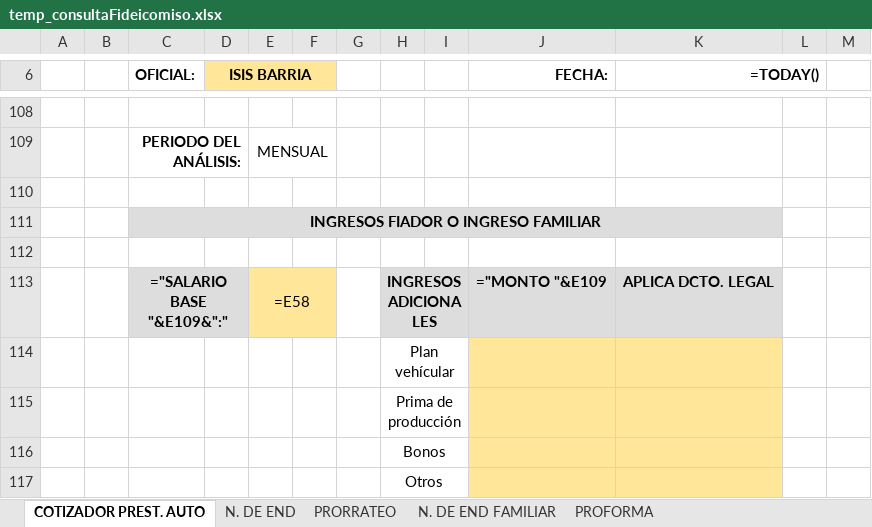
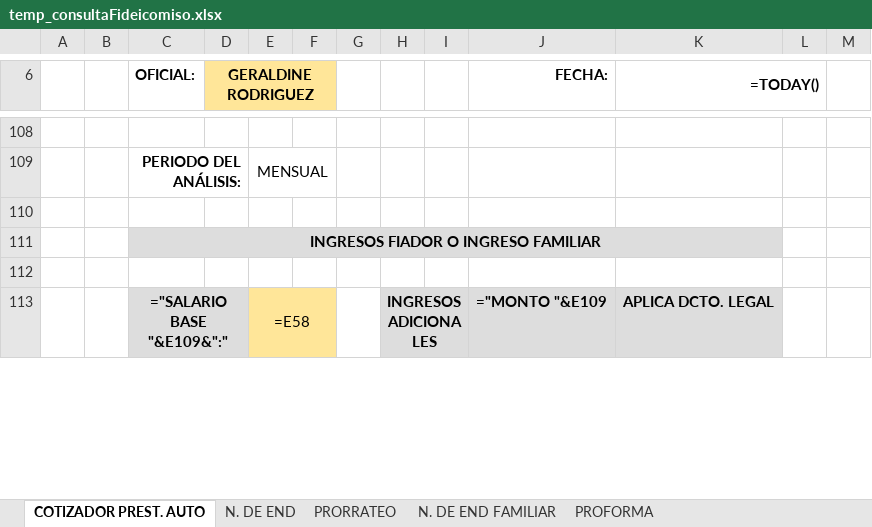
Before and after one commit to AndresRdrgz/PACIFICO, an Excel workbook: static/temp_consultaFideicomiso.xlsx, sheet COTIZADOR PREST. AUTO, drawn as a sheet; only a part is shown, gaps mark what is left out; values as stored, in another font and other column widths than the file's, no borders; formulas without a stored value are shown as written; conditional formats not drawn; removed rows and columns are numbered as before the commit, all else as after; the diff covers the shown part only; the diff names each change by its address in the sheet, - before the commit and + after, or states it on an @@ line.

```diff
--- a/static/temp_consultaFideicomiso.xlsx (sheet COTIZADOR PREST. AUTO)
+++ b/static/temp_consultaFideicomiso.xlsx (sheet COTIZADOR PREST. AUTO)
-D6: ISIS BARRIA
+D6: GERALDINE RODRIGUEZ
-row 114:  |  |  |  |  |  |  | Plan vehícular
-row 115:  |  |  |  |  |  |  | Prima de producción
-row 116:  |  |  |  |  |  |  | Bonos
-row 117:  |  |  |  |  |  |  | Otros
```
Also changed, not shown: 8 added rows, 4 removed rows, 65 edited cells and cell formats elsewhere in this sheet, 18 other files.
